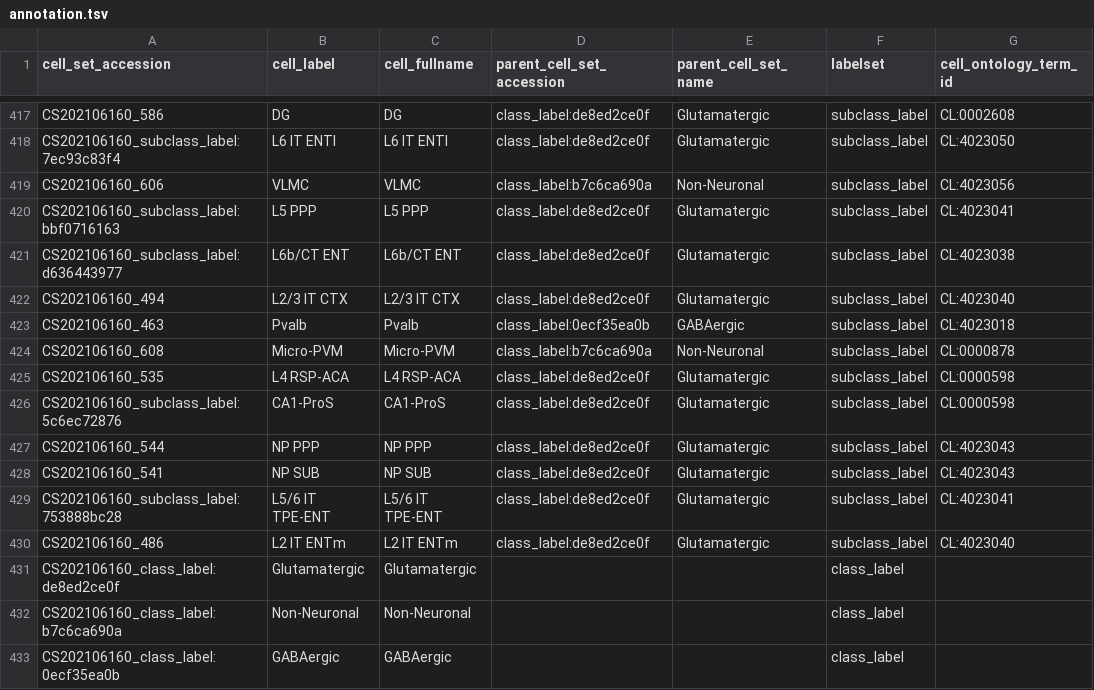
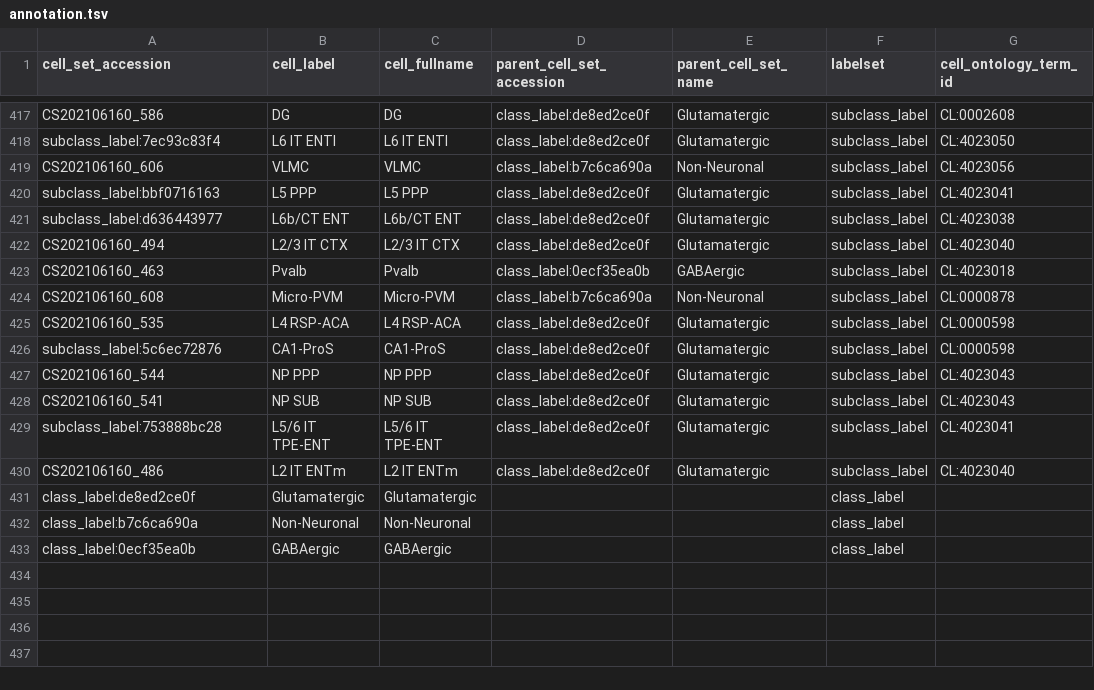
Before and after one commit to Cellular-Semantics/mouse_cortex_taxonomy, a TSV file: curation_tables/annotation.tsv, drawn as a sheet; only a part is shown, gaps mark what is left out; the diff covers the shown part only; the diff names each change by its address in the sheet, - before the commit and + after, or states it on an @@ line.

```diff
--- a/curation_tables/annotation.tsv
+++ b/curation_tables/annotation.tsv
-A418 (cell_set_accession): CS202106160_subclass_label:7ec93c83f4
+A418 (cell_set_accession): subclass_label:7ec93c83f4
-A420 (cell_set_accession): CS202106160_subclass_label:bbf0716163
+A420 (cell_set_accession): subclass_label:bbf0716163
-A421 (cell_set_accession): CS202106160_subclass_label:d636443977
+A421 (cell_set_accession): subclass_label:d636443977
-A426 (cell_set_accession): CS202106160_subclass_label:5c6ec72876
+A426 (cell_set_accession): subclass_label:5c6ec72876
-A429 (cell_set_accession): CS202106160_subclass_label:753888bc28
+A429 (cell_set_accession): subclass_label:753888bc28
-A431 (cell_set_accession): CS202106160_class_label:de8ed2ce0f
+A431 (cell_set_accession): class_label:de8ed2ce0f
-A432 (cell_set_accession): CS202106160_class_label:b7c6ca690a
+A432 (cell_set_accession): class_label:b7c6ca690a
-A433 (cell_set_accession): CS202106160_class_label:0ecf35ea0b
+A433 (cell_set_accession): class_label:0ecf35ea0b
```
Also changed, not shown: 15 edited cells elsewhere in this file.
